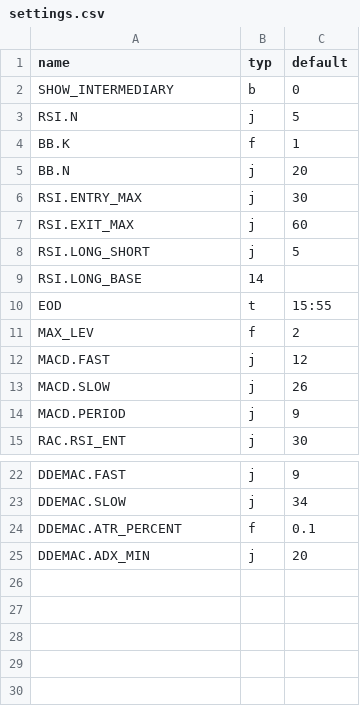
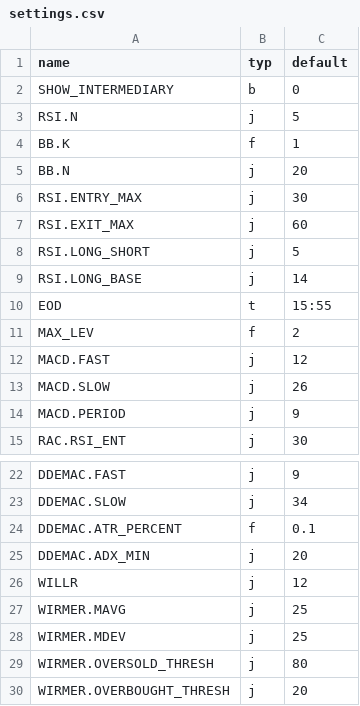
Before and after one commit to alpha-training/qi, a CSV file: config/ta/settings.csv, drawn as a sheet; only a part is shown, gaps mark what is left out.

```diff
--- a/config/ta/settings.csv
+++ b/config/ta/settings.csv
@@ -8,3 +8,3 @@ RSI.EXIT_MAX,j,60
 RSI.LONG_SHORT,j,5
-RSI.LONG_BASE,14
+RSI.LONG_BASE,j,14
 EOD,t,15:55
@@ -25 +25,6 @@ DDEMAC.ATR_PERCENT,f,0.1
 DDEMAC.ADX_MIN,j,20
+WILLR,j,12
+WIRMER.MAVG,j,25
+WIRMER.MDEV,j,25
+WIRMER.OVERSOLD_THRESH,j,80
+WIRMER.OVERBOUGHT_THRESH,j,20
```
Also changed, not shown: 1 other file.
